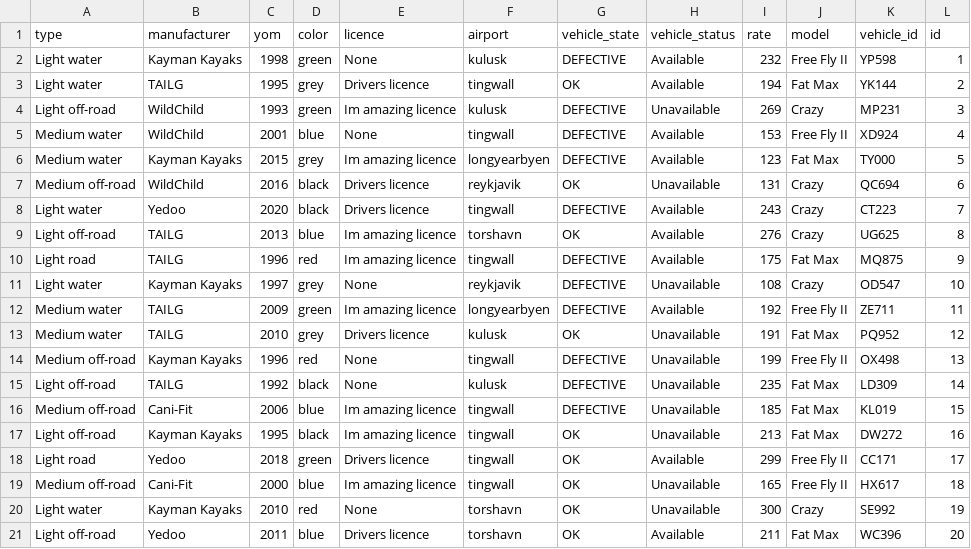
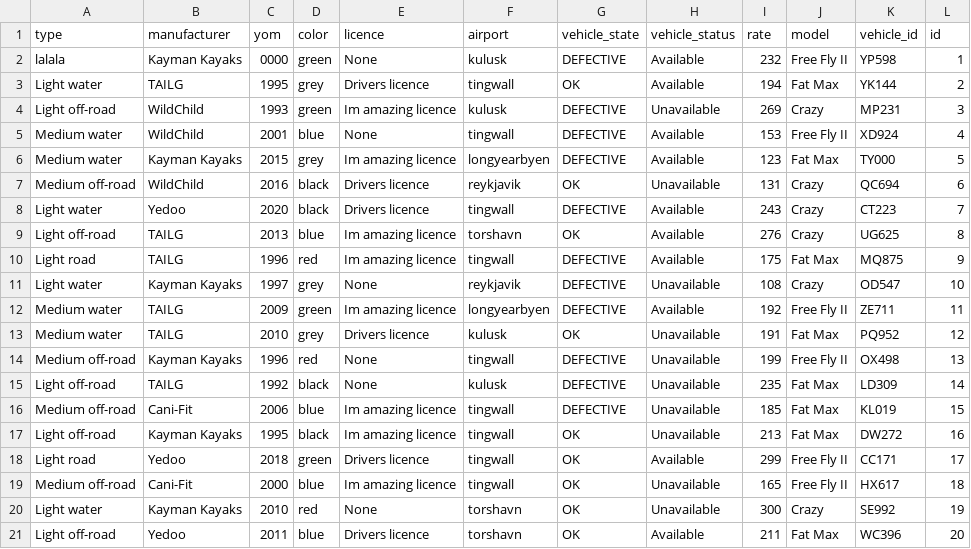
Before and after one commit to stebbilax/-VLN1-2020-H23, a CSV file: src/Data/data/vehicles.csv, drawn as a sheet.

```diff
--- a/src/Data/data/vehicles.csv
+++ b/src/Data/data/vehicles.csv
@@ -1,3 +1,3 @@
 type,manufacturer,yom,color,licence,airport,vehicle_state,vehicle_status,rate,model,vehicle_id,id
-Light water,Kayman Kayaks,1998,green,None,kulusk,DEFECTIVE,Available,232,Free Fly II,YP598,1
+lalala,Kayman Kayaks,0000,green,None,kulusk,DEFECTIVE,Available,232,Free Fly II,YP598,1
 Light water,TAILG,1995,grey,Drivers licence,tingwall,OK,Available,194,Fat Max,YK144,2
```
Also changed, not shown: 2 other files.
